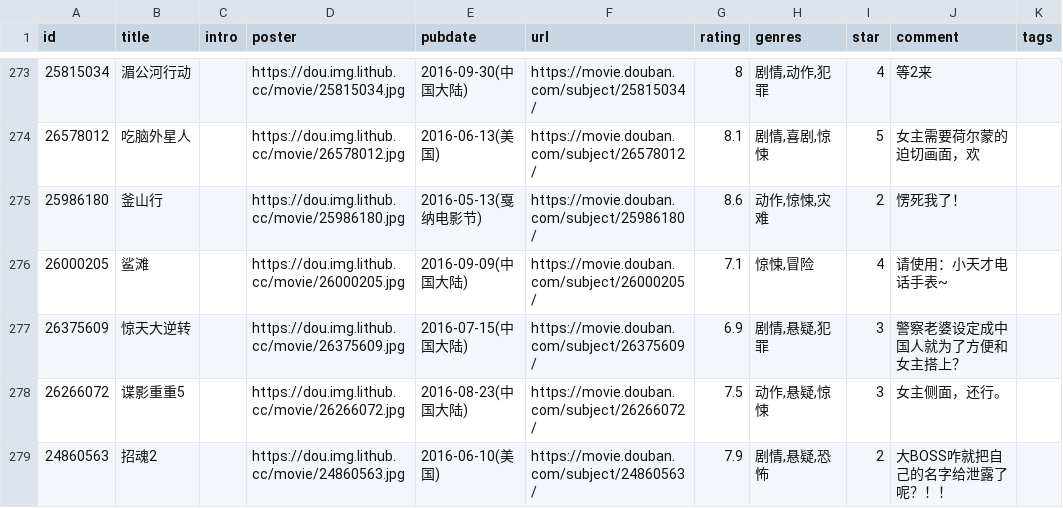
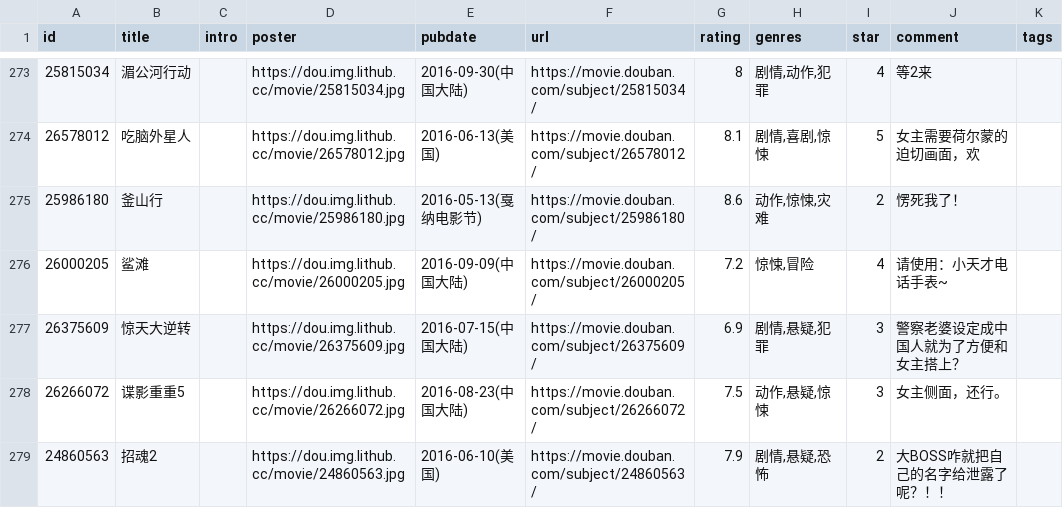
Before and after one commit to lmm214/douban, a CSV file: data/douban/movie.csv, drawn as a sheet; only a part is shown, gaps mark what is left out; the diff names each change by its address in the sheet, - before the commit and + after, or states it on an @@ line.

Commit message:
chore: update douban data

```diff
--- a/data/douban/movie.csv
+++ b/data/douban/movie.csv
-G276 (rating): 7.1
+G276 (rating): 7.2
```
